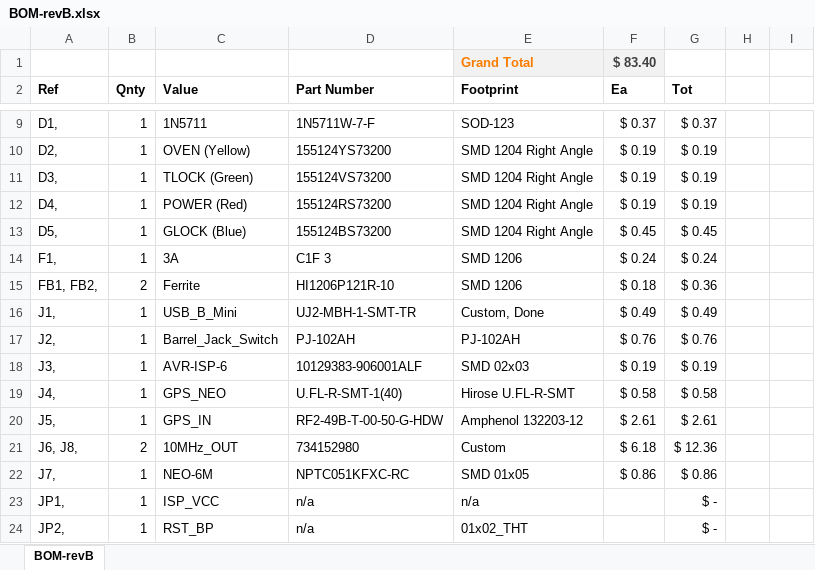
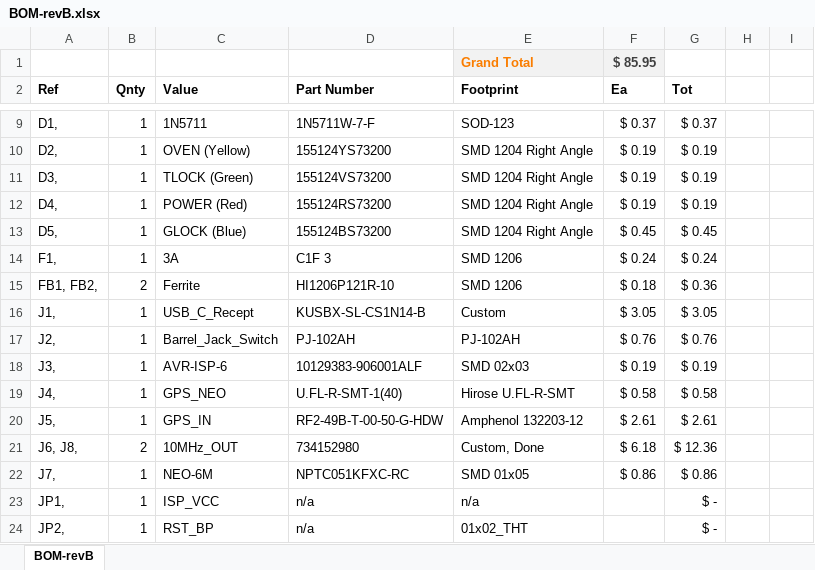
Before and after one commit to W3AXL/Simple-GPSDO, an Excel workbook: kicad/BOM-revB.xlsx, sheet BOM-revB, drawn as a sheet; only a part is shown, gaps mark what is left out; values as stored, in another font and other column widths than the file's, no borders; the diff names each change by its address in the sheet, - before the commit and + after, or states it on an @@ line.

```diff
--- a/kicad/BOM-revB.xlsx (sheet BOM-revB)
+++ b/kicad/BOM-revB.xlsx (sheet BOM-revB)
-F1 (Ea): $ 83.40
+F1 (Ea): $ 85.95
-C16 (Value): USB_B_Mini
+C16 (Value): USB_C_Recept
-D16 (Part Number): UJ2-MBH-1-SMT-TR
+D16 (Part Number): KUSBX-SL-CS1N14-B
-E16 (Footprint): Custom, Done
+E16 (Footprint): Custom
-F16 (Ea): $ 0.49
+F16 (Ea): $ 3.05
-G16 (Tot): $ 0.49
+G16 (Tot): $ 3.05
-E21 (Footprint): Custom
+E21 (Footprint): Custom, Done
```
Also changed, not shown: 12 other files.
